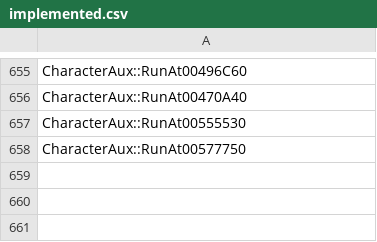
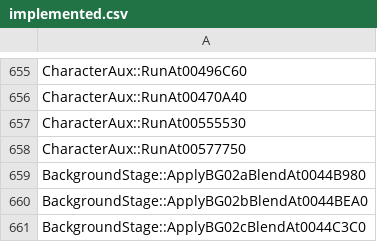
Before and after one commit to N0zoM1z0/th075, a CSV file: config/implemented.csv, drawn as a sheet; only a part is shown, gaps mark what is left out; the diff names each change by its address in the sheet, - before the commit and + after, or states it on an @@ line.

```diff
--- a/config/implemented.csv
+++ b/config/implemented.csv
+row 659: BackgroundStage::ApplyBG02aBlendAt0044B980
+row 660: BackgroundStage::ApplyBG02bBlendAt0044BEA0
+row 661: BackgroundStage::ApplyBG02cBlendAt0044C3C0
```
Also changed, not shown: config/known-symbols.csv, config/matches.csv, 10 other files.
